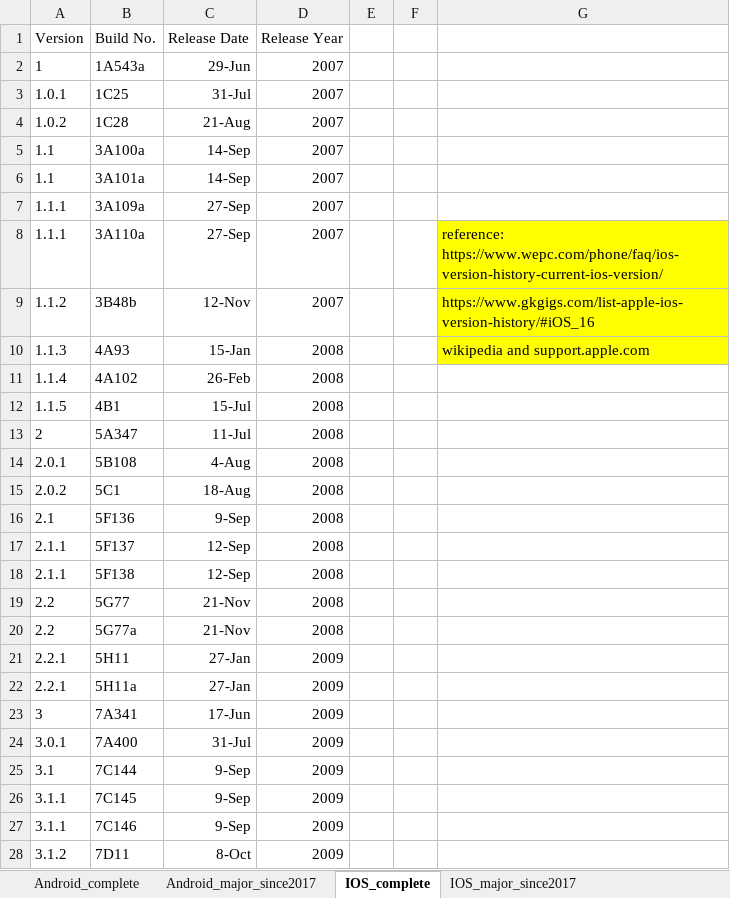
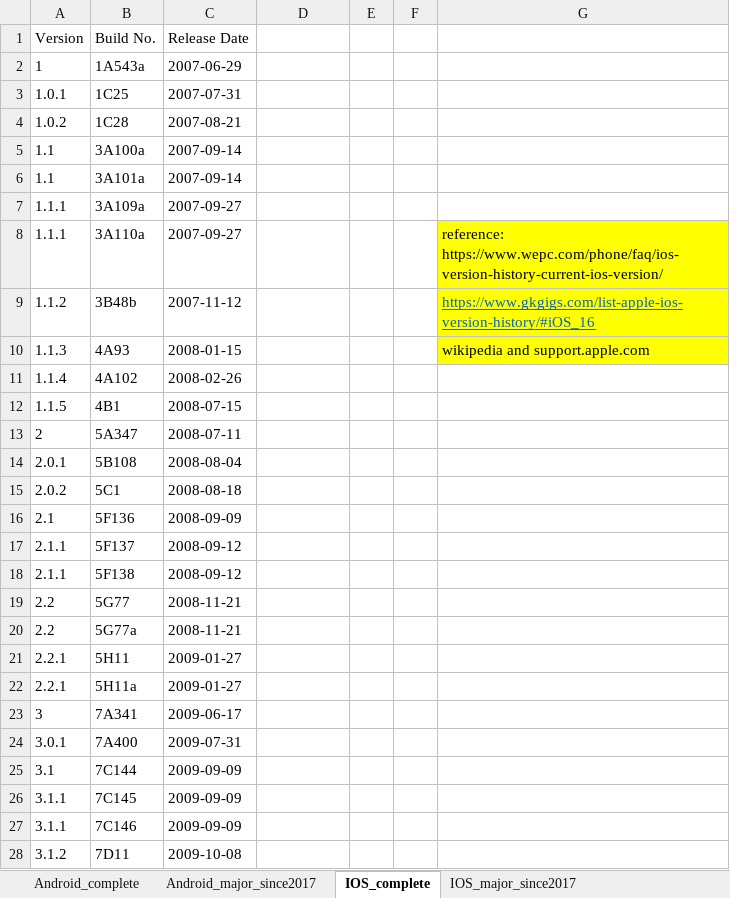
Before and after one commit to YileC928/app-data-privacy-proj, an Excel workbook: OS_update_date.xlsx, sheet IOS_complete, drawn as a sheet; only a part is shown; values as stored, in another font and other column widths than the file's, no borders; the diff covers the shown part only; the diff names each change by its address in the sheet, - before the commit and + after, or states it on an @@ line.

Commit message:
format

```diff
--- a/OS_update_date.xlsx (sheet IOS_complete)
+++ b/OS_update_date.xlsx (sheet IOS_complete)
-D1: Release Year
+D1: (empty)
-C2 (Release Date): 29-Jun
+C2 (Release Date): 2007-06-29
-D2:D9: 2007
+D2:D9: (empty)
-C3 (Release Date): 31-Jul
+C3 (Release Date): 2007-07-31
-C4 (Release Date): 21-Aug
+C4 (Release Date): 2007-08-21
-C5:C6 (Release Date): 14-Sep
+C5:C6 (Release Date): 2007-09-14
-C7:C8 (Release Date): 27-Sep
+C7:C8 (Release Date): 2007-09-27
-C9 (Release Date): 12-Nov
+C9 (Release Date): 2007-11-12
@@ G9 underline: off → on, text colour: black → #0563C1 @@
-C10 (Release Date): 15-Jan
+C10 (Release Date): 2008-01-15
-D10:D20: 2008
+D10:D20: (empty)
-C11 (Release Date): 26-Feb
+C11 (Release Date): 2008-02-26
-C12 (Release Date): 15-Jul
+C12 (Release Date): 2008-07-15
-C13 (Release Date): 11-Jul
+C13 (Release Date): 2008-07-11
-C14 (Release Date): 4-Aug
+C14 (Release Date): 2008-08-04
-C15 (Release Date): 18-Aug
+C15 (Release Date): 2008-08-18
-C16 (Release Date): 9-Sep
+C16 (Release Date): 2008-09-09
-C17:C18 (Release Date): 12-Sep
+C17:C18 (Release Date): 2008-09-12
-C19:C20 (Release Date): 21-Nov
+C19:C20 (Release Date): 2008-11-21
-C21:C22 (Release Date): 27-Jan
+C21:C22 (Release Date): 2009-01-27
-D21:D28: 2009
+D21:D28: (empty)
-C23 (Release Date): 17-Jun
+C23 (Release Date): 2009-06-17
-C24 (Release Date): 31-Jul
+C24 (Release Date): 2009-07-31
-C25:C27 (Release Date): 9-Sep
+C25:C27 (Release Date): 2009-09-09
-C28 (Release Date): 8-Oct
+C28 (Release Date): 2009-10-08
```
Also changed, not shown: 720 edited cells elsewhere in this sheet, sheet IOS_major_since2017.
